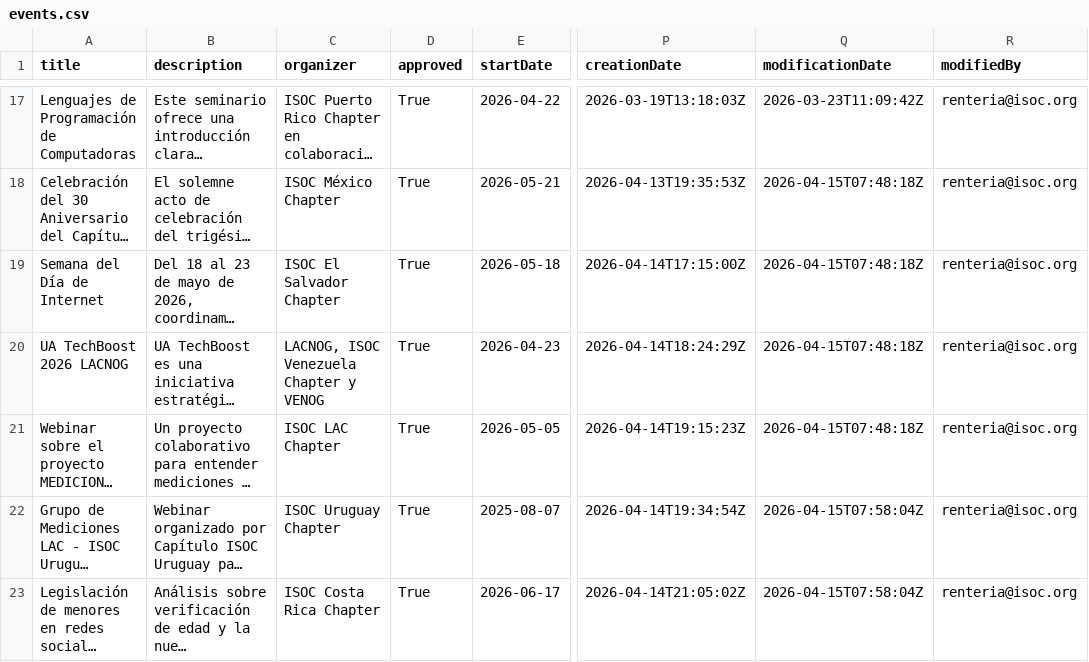
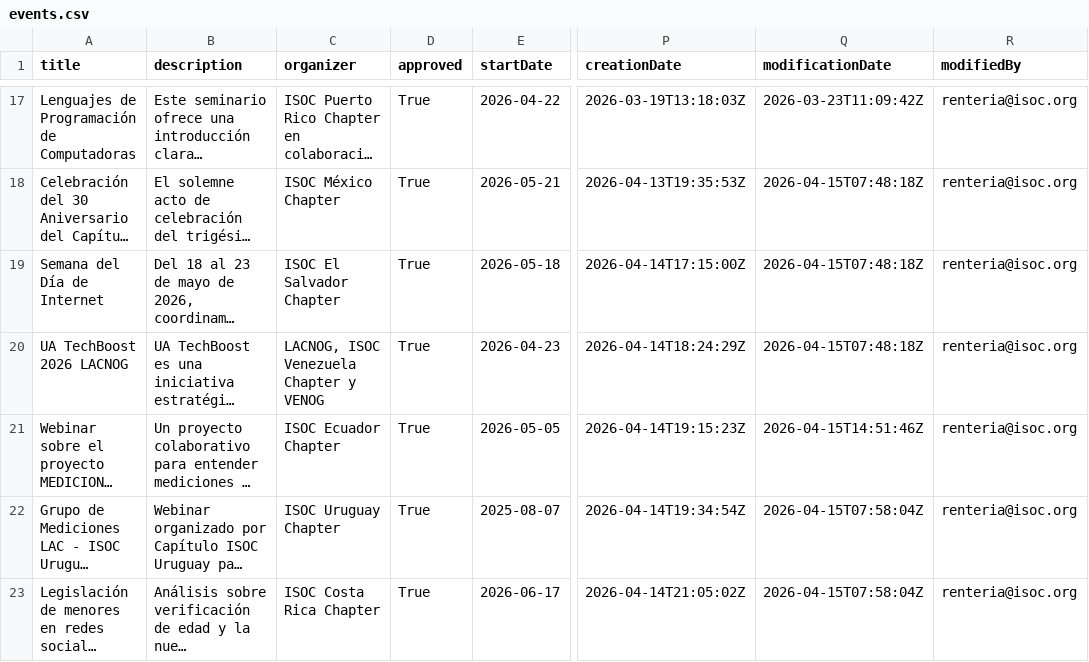
Before and after one commit to InternetSociety/community-opportunities, a CSV file: community-events/data/events.csv, drawn as a sheet; only a part is shown, gaps mark what is left out; long unchanged cells end in …; the diff names each change by its address in the sheet, - before the commit and + after, or states it on an @@ line.

```diff
--- a/community-events/data/events.csv
+++ b/community-events/data/events.csv
-C21 (organizer): ISOC LAC Chapter
+C21 (organizer): ISOC Ecuador Chapter
-Q21 (modificationDate): 2026-04-15T07:48:18Z
+Q21 (modificationDate): 2026-04-15T14:51:46Z
```
Also changed, not shown: 1 other file.
